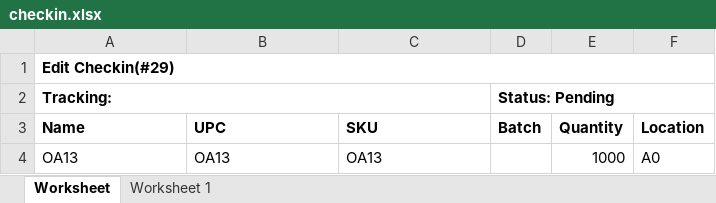
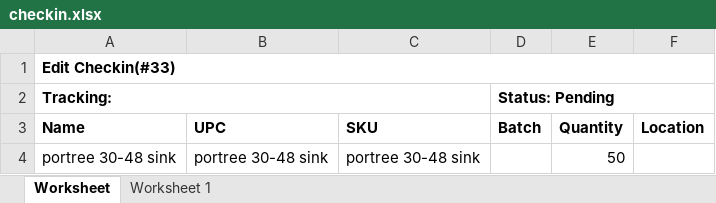
Before and after one commit to que2018/c3, an Excel workbook: admin/assets/file/export/checkin.xlsx, sheet Worksheet, drawn as a sheet; values as stored, in another font and other column widths than the file's, no borders; removed rows and columns are numbered as before the commit, all else as after; the diff names each change by its address in the sheet, - before the commit and + after, or states it on an @@ line.

```diff
--- a/admin/assets/file/export/checkin.xlsx (sheet Worksheet)
+++ b/admin/assets/file/export/checkin.xlsx (sheet Worksheet)
-A1 (Name): Edit Checkin(#29)
+A1 (Name): Edit Checkin(#33)
-row 4: OA13 | OA13 | OA13 |  | 1000 | A0
+row 4: portree 30-48 sink | portree 30-48 sink | portree 30-48 sink |  | 50
```
Also changed, not shown: admin/assets/file/export/checkout.xlsx, admin/assets/file/export/inventory.xlsx, 28 other files.
